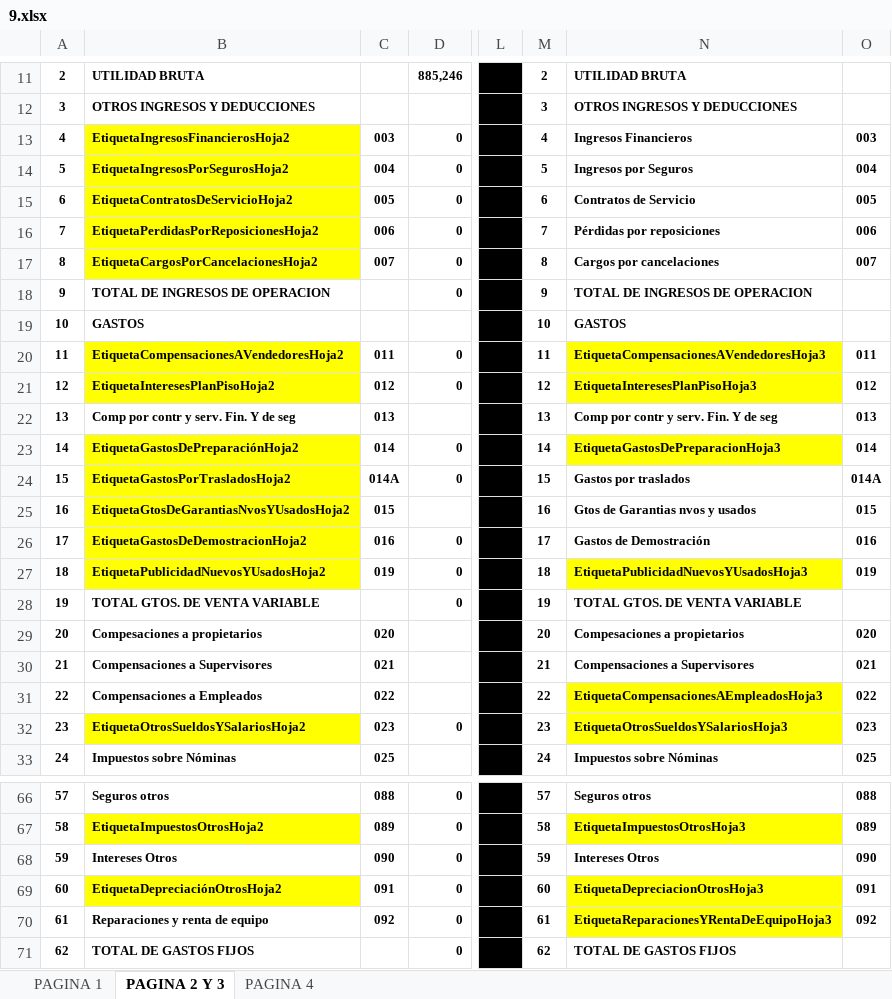
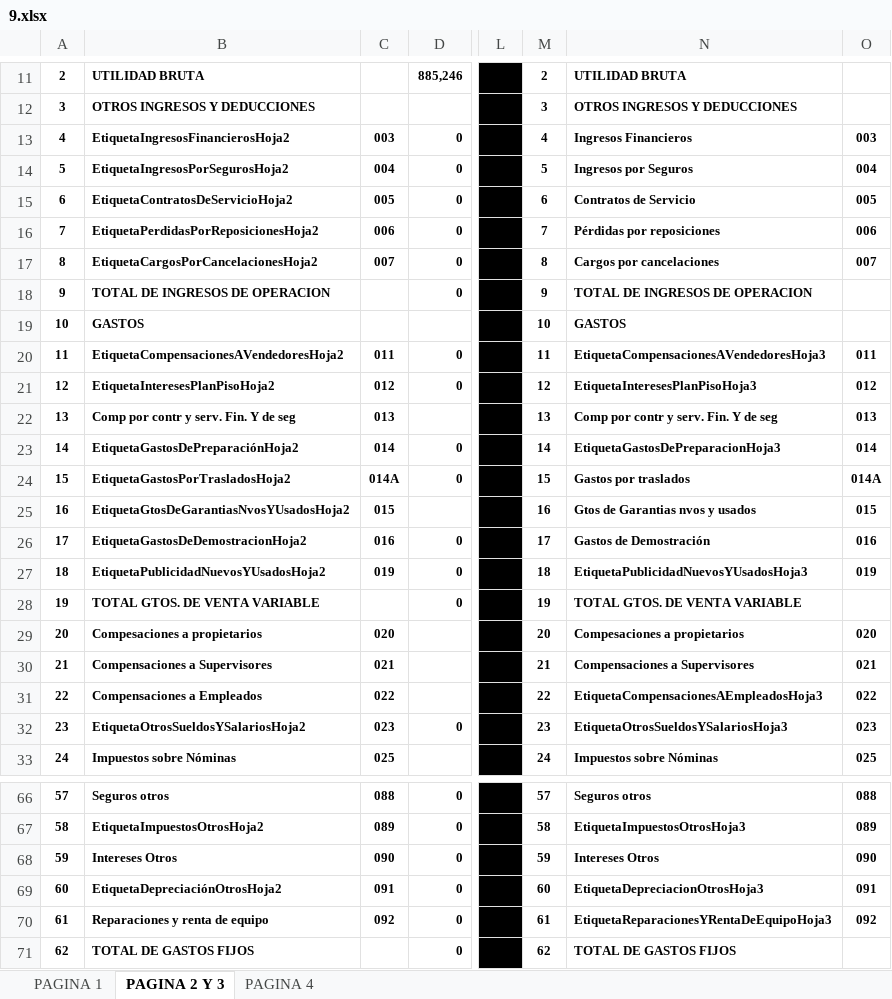
Before and after one commit to falvaradoluna/WSiteFinanzas, an Excel workbook: src/templates/9.xlsx, sheet PAGINA 2 Y 3, drawn as a sheet; only a part is shown, gaps mark what is left out; values as stored, in another font and other column widths than the file's, no borders; the diff covers the shown part only; the diff names each change by its address in the sheet, - before the commit and + after, or states it on an @@ line.

```diff
--- a/src/templates/9.xlsx (sheet PAGINA 2 Y 3)
+++ b/src/templates/9.xlsx (sheet PAGINA 2 Y 3)
-B13:B17 fill: #FFFF00
+B13:B17 fill: none
-B20:B21 fill: #FFFF00
+B20:B21 fill: none
-N20:N21 fill: #FFFF00
+N20:N21 fill: none
-B23:B27 fill: #FFFF00
+B23:B27 fill: none
-N23 fill: #FFFF00
+N23 fill: none
-N27 fill: #FFFF00
+N27 fill: none
-N31:N32 fill: #FFFF00
+N31:N32 fill: none
-B32 fill: #FFFF00
+B32 fill: none
-B67 fill: #FFFF00
+B67 fill: none
-N67 fill: #FFFF00
+N67 fill: none
-B69 fill: #FFFF00
+B69 fill: none
-N69:N70 fill: #FFFF00
+N69:N70 fill: none
```
Also changed, not shown: cell formats elsewhere in this sheet, charts or pictures, 10 other files.
